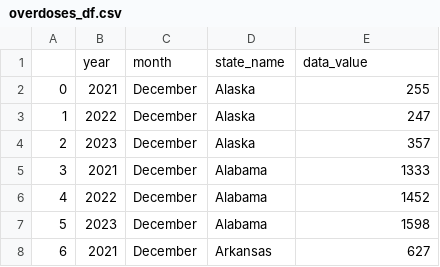
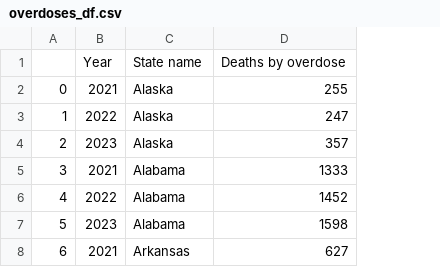
Before and after one commit to kileykarecki/Project-1, a CSV file: overdoses_df.csv, drawn as a sheet; only a part is shown; removed rows and columns are numbered as before the commit, all else as after; the diff names each change by its address in the sheet, - before the commit and + after, or states it on an @@ line.

Commit message:
got the deaths by year and state fixed, create a csv with the states and averages only, ready to merge!

```diff
--- a/overdoses_df.csv
+++ b/overdoses_df.csv
-column C, rows 2-8: all December
-row 1:  | year | month | state_name | data_value
+row 1:  | Year | State name | Deaths by overdose
```
Also changed, not shown: 1 other file.
